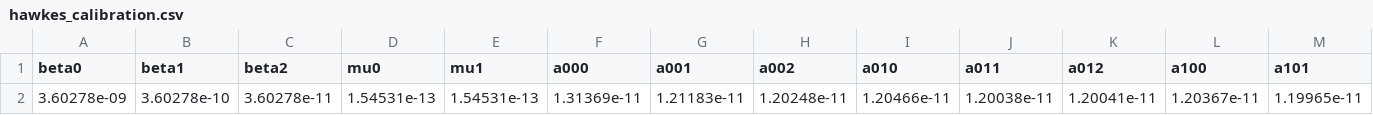
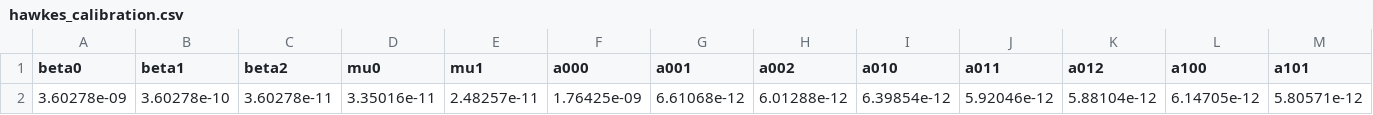
Before and after one commit to poorvipatil21/hft-hawkes-ofi-backtester, a CSV file: hawkes_calibration.csv, drawn as a sheet; only a part is shown; removed rows and columns are numbered as before the commit, all else as after; rows hold the shown columns only; the diff names each change by its address in the sheet, - before the commit and + after, or states it on an @@ line.

Commit message:
Fix critical T-scaling bug in Hawkes calibration: real-data timestamps were raw Unix epoch ns (~56yr) instead of elapsed window duration (~1.6hr), inflating the compensator by ~300,000x. This was the actual root cause of mu collapsing to near-identical near-zero values. Fixed in calibrate_hawkes.cpp and bootstrap_ci.cpp -- now converges (11,383 iters), mu is sane and mark-differentiated, branching ratio structure now resembles the Binance day's pattern.

```diff
--- a/hawkes_calibration.csv
+++ b/hawkes_calibration.csv
-row 2: 3.60278e-09 | 3.60278e-10 | 3.60278e-11 | 1.54531e-13 | 1.54531e-13 | 1.31369e-11 | 1.21183e-11 | 1.20248e-11 | 1.20466e-11 | 1.20038e-11 | 1.20041e-11 | 1.20367e-11 | 1.19965e-11
+row 2: 3.60278e-09 | 3.60278e-10 | 3.60278e-11 | 3.35016e-11 | 2.48257e-11 | 1.76425e-09 | 6.61068e-12 | 6.01288e-12 | 6.39854e-12 | 5.92046e-12 | 5.88104e-12 | 6.14705e-12 | 5.80571e-12
```
Also changed, not shown: 2 other files.
